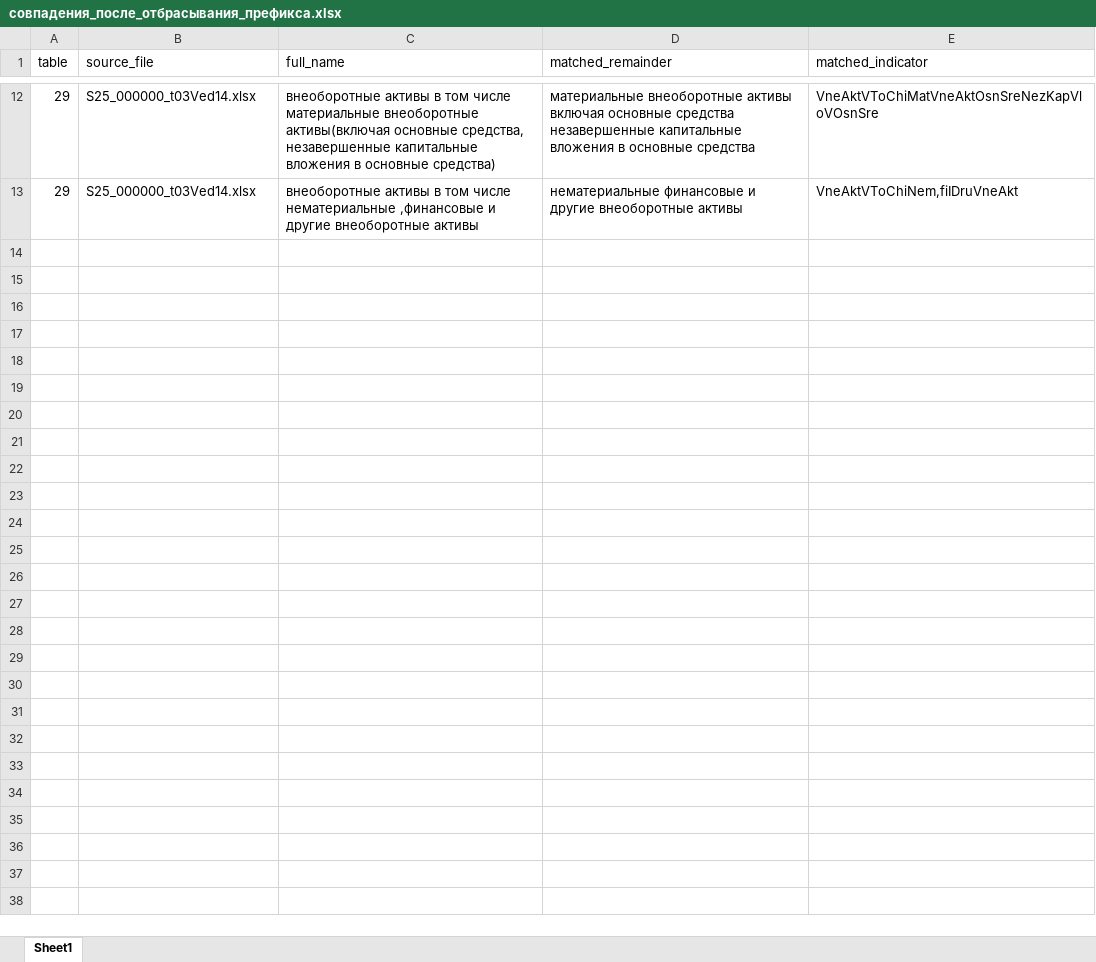
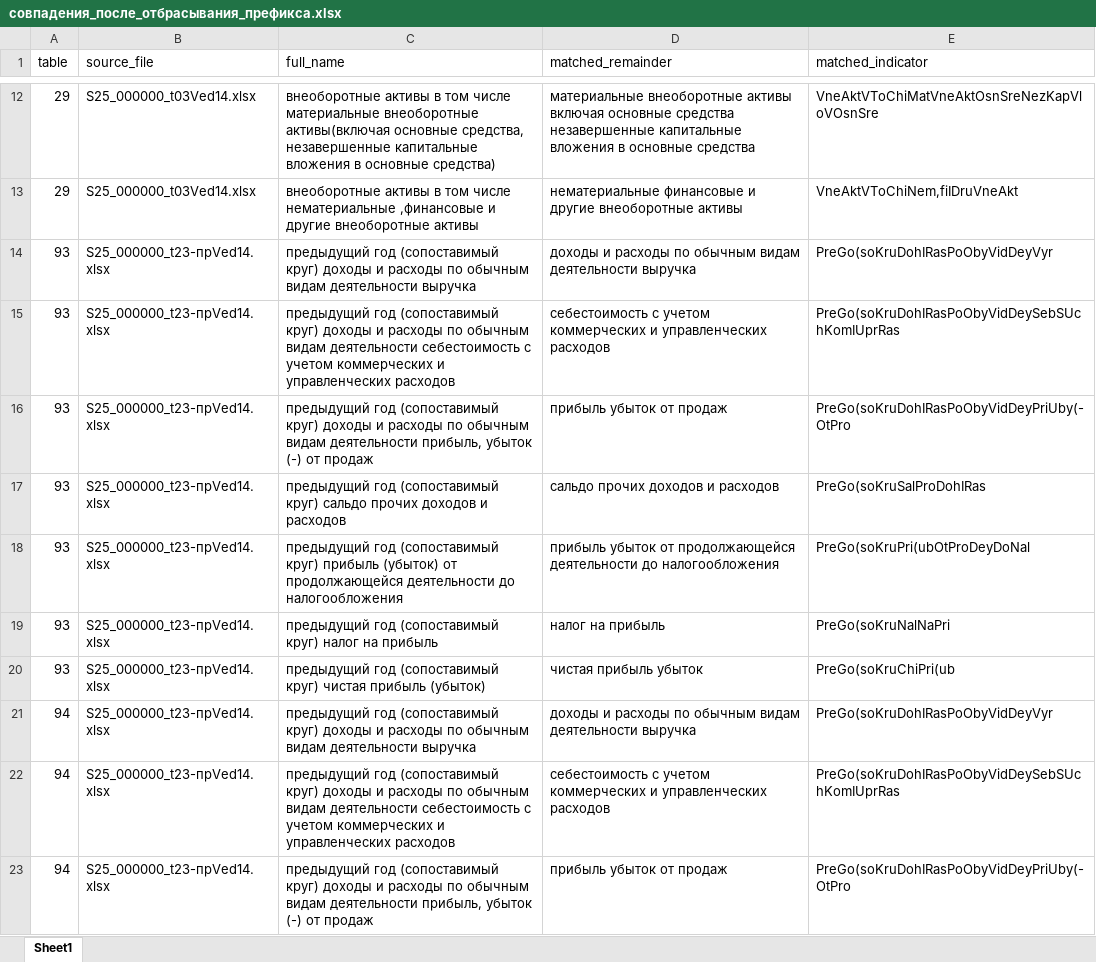
Before and after one commit to LOo1-o/project-1, an Excel workbook: output/совпадения_после_отбрасывания_префикса.xlsx, sheet Sheet1, drawn as a sheet; only a part is shown, gaps mark what is left out; values as stored, in another font and other column widths than the file's, no borders; the diff covers the shown part only; the diff names each change by its address in the sheet, - before the commit and + after, or states it on an @@ line.

```diff
--- a/output/совпадения_после_отбрасывания_префикса.xlsx (sheet Sheet1)
+++ b/output/совпадения_после_отбрасывания_префикса.xlsx (sheet Sheet1)
+row 14: 93 | S25_000000_t23-прVed14.xlsx | предыдущий год (сопоставимый круг) доходы и расходы по обычным видам деятельности выручка | доходы и расходы по обычным видам деятельности выручка | PreGo(soKruDohIRasPoObyVidDeyVyr
+row 15: 93 | S25_000000_t23-прVed14.xlsx | предыдущий год (сопоставимый круг) доходы и расходы по обычным видам деятельности себестоимость с учетом коммерческих и управленческих расходов | себестоимость с учетом коммерческих и управленческих расходов | PreGo(soKruDohIRasPoObyVidDeySebSUchKomIUprRas
+row 16: 93 | S25_000000_t23-прVed14.xlsx | предыдущий год (сопоставимый круг) доходы и расходы по обычным видам деятельности прибыль, убыток (-) от продаж | прибыль убыток от продаж | PreGo(soKruDohIRasPoObyVidDeyPriUby(-OtPro
+row 17: 93 | S25_000000_t23-прVed14.xlsx | предыдущий год (сопоставимый круг) сальдо прочих доходов и расходов | сальдо прочих доходов и расходов | PreGo(soKruSalProDohIRas
+row 18: 93 | S25_000000_t23-прVed14.xlsx | предыдущий год (сопоставимый круг) прибыль (убыток) от продолжающейся деятельности до налогообложения | прибыль убыток от продолжающейся деятельности до налогообложения | PreGo(soKruPri(ubOtProDeyDoNal
+row 19: 93 | S25_000000_t23-прVed14.xlsx | предыдущий год (сопоставимый круг) налог на прибыль | налог на прибыль | PreGo(soKruNalNaPri
+row 20: 93 | S25_000000_t23-прVed14.xlsx | предыдущий год (сопоставимый круг) чистая прибыль (убыток) | чистая прибыль убыток | PreGo(soKruChiPri(ub
+row 21: 94 | S25_000000_t23-прVed14.xlsx | предыдущий год (сопоставимый круг) доходы и расходы по обычным видам деятельности выручка | доходы и расходы по обычным видам деятельности выручка | PreGo(soKruDohIRasPoObyVidDeyVyr
+row 22: 94 | S25_000000_t23-прVed14.xlsx | предыдущий год (сопоставимый круг) доходы и расходы по обычным видам деятельности себестоимость с учетом коммерческих и управленческих расходов | себестоимость с учетом коммерческих и управленческих расходов | PreGo(soKruDohIRasPoObyVidDeySebSUchKomIUprRas
+row 23: 94 | S25_000000_t23-прVed14.xlsx | предыдущий год (сопоставимый круг) доходы и расходы по обычным видам деятельности прибыль, убыток (-) от продаж | прибыль убыток от продаж | PreGo(soKruDohIRasPoObyVidDeyPriUby(-OtPro
```
Also changed, not shown: 60 added rows elsewhere in this sheet, output/unfilled_tags.xlsx, output/неиспользованные_показатели.xlsx, 10 other files.
